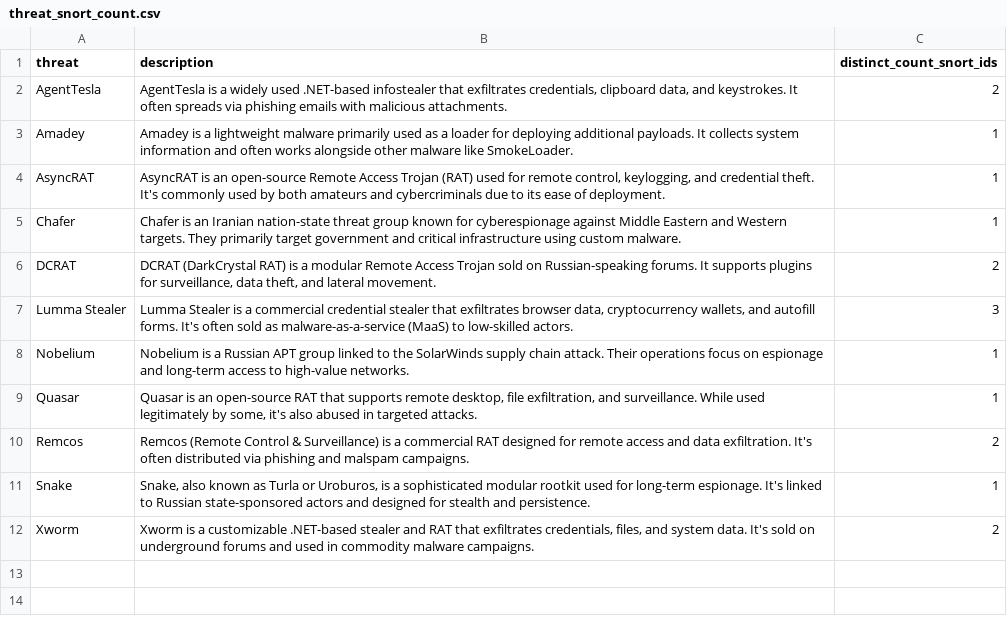
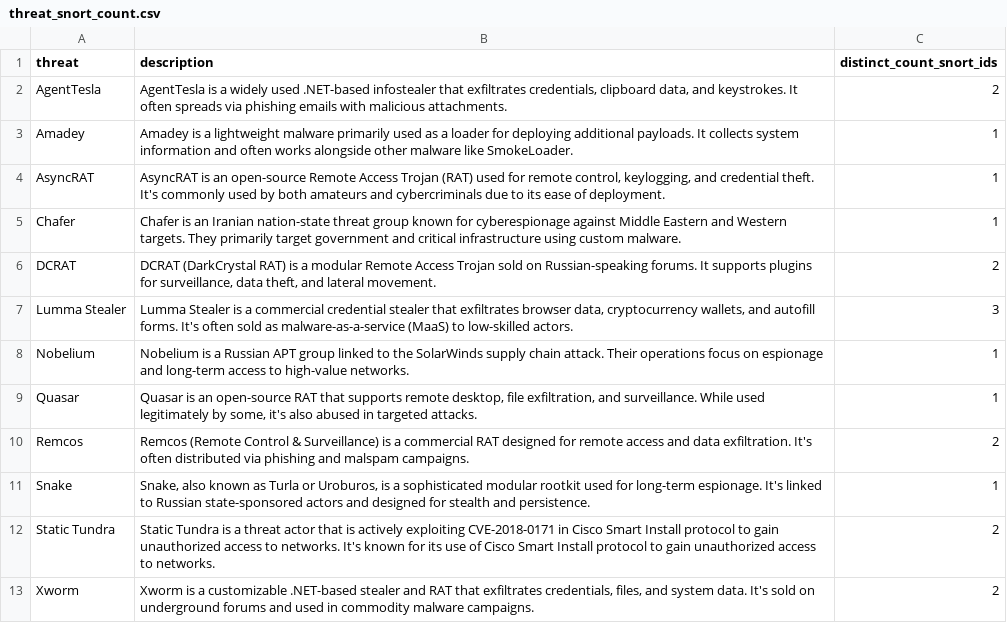
Before and after one commit to Jalexander798/JA_Splunk_Security1, a CSV file: lookups/threat_snort_count.csv, drawn as a sheet; the diff names each change by its address in the sheet, - before the commit and + after, or states it on an @@ line.

```diff
--- a/lookups/threat_snort_count.csv
+++ b/lookups/threat_snort_count.csv
+row 12: Static Tundra | Static Tundra is a threat actor that is actively exploiting CVE-2018-0171 in Cisco Smart Install protocol to gain unauthorized access to networks. It's known for its use of Cisco Smart Install protocol to gain unauthorized access to networks. | 2
```
Also changed, not shown: lookups/cisco_snort_ids_to_threat_mapping.csv, 5 other files.
